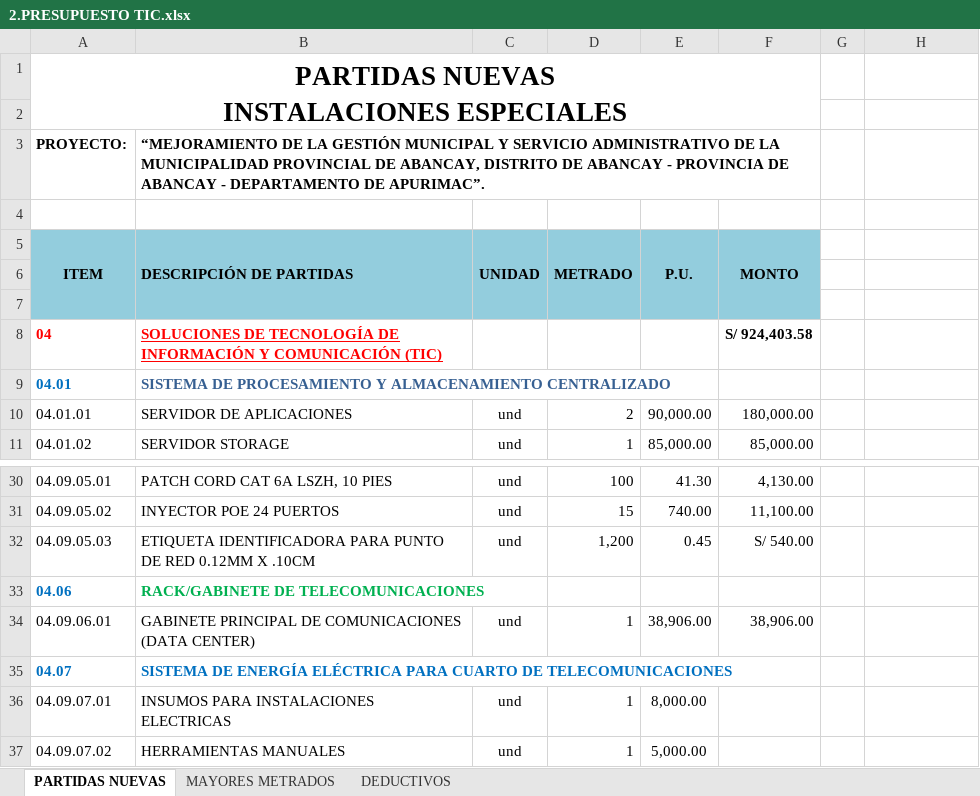
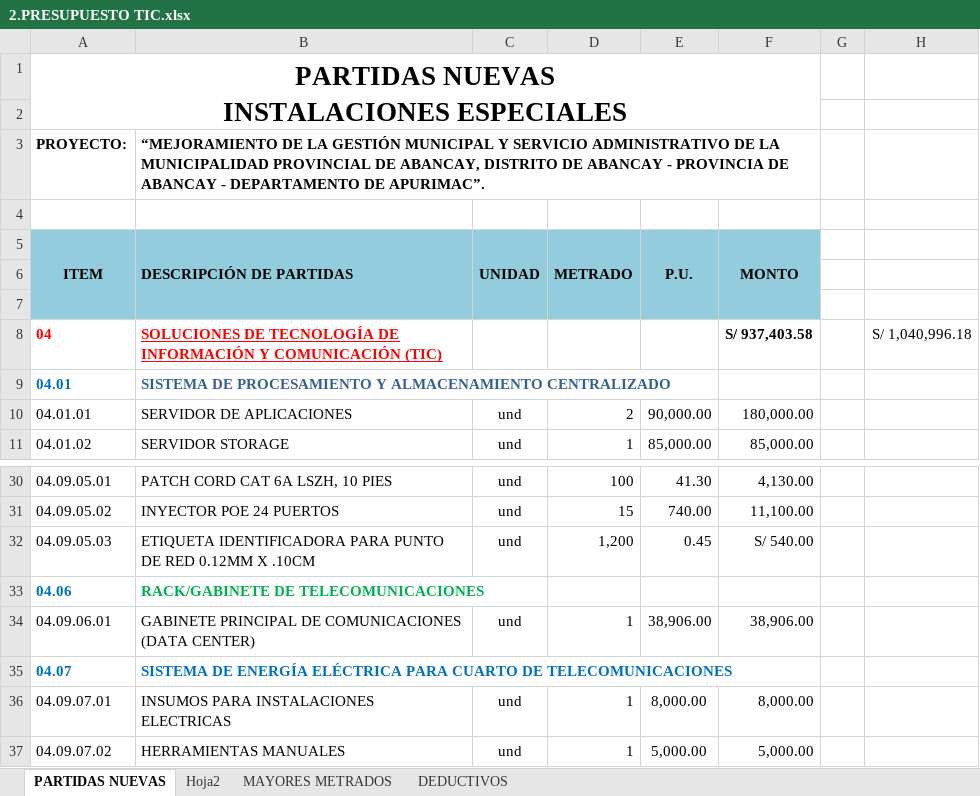
Before and after one commit to mrlivano/TIC-PALACIO, an Excel workbook: AMPLIACION 05 TIC/02. PRESUPUESTO TIC/2.PRESUPUESTO TIC.xlsx, sheet PARTIDAS NUEVAS, drawn as a sheet; only a part is shown, gaps mark what is left out; values as stored, in another font and other column widths than the file's, no borders; charts and pictures and conditional formats not drawn; the diff names each change by its address in the sheet, - before the commit and + after, or states it on an @@ line.

```diff
--- a/AMPLIACION 05 TIC/02. PRESUPUESTO TIC/2.PRESUPUESTO TIC.xlsx (sheet PARTIDAS NUEVAS)
+++ b/AMPLIACION 05 TIC/02. PRESUPUESTO TIC/2.PRESUPUESTO TIC.xlsx (sheet PARTIDAS NUEVAS)
+sheet tab: Hoja2
-F8 (MONTO): S/ 924,403.58
+F8 (MONTO): S/ 937,403.58
-H8: (empty)
+H8: S/ 1,040,996.18
-F36 (MONTO): (empty)
+F36 (MONTO): 8,000.00
-F37 (MONTO): (empty)
+F37 (MONTO): 5,000.00
```
Also changed, not shown: sheet MAYORES METRADOS, sheet DEDUCTIVOS.
